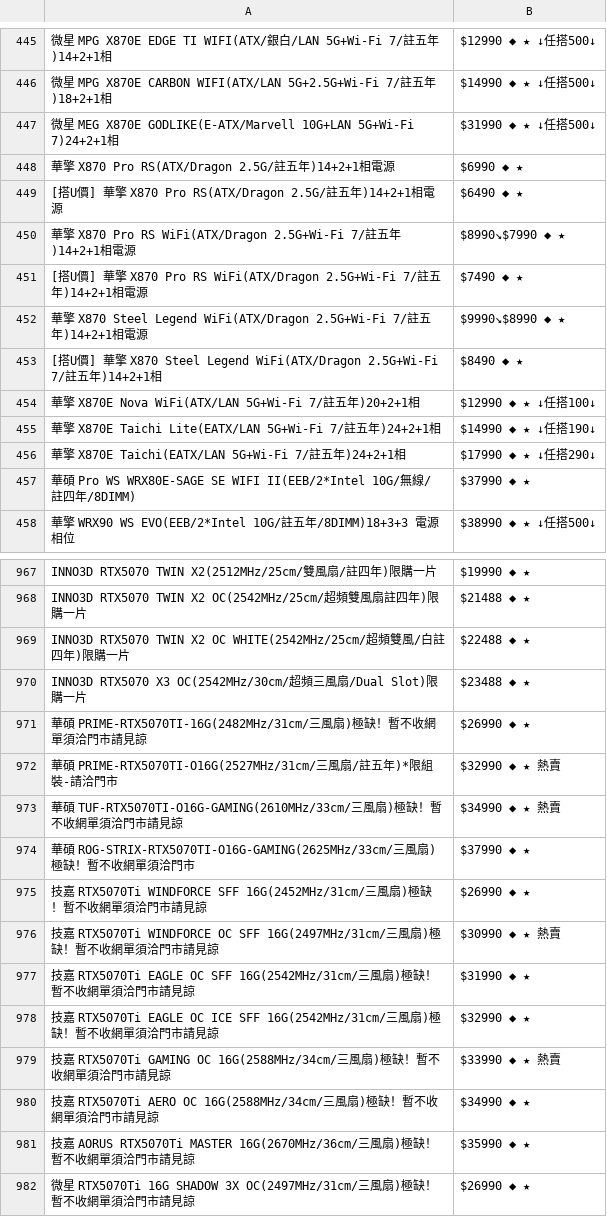
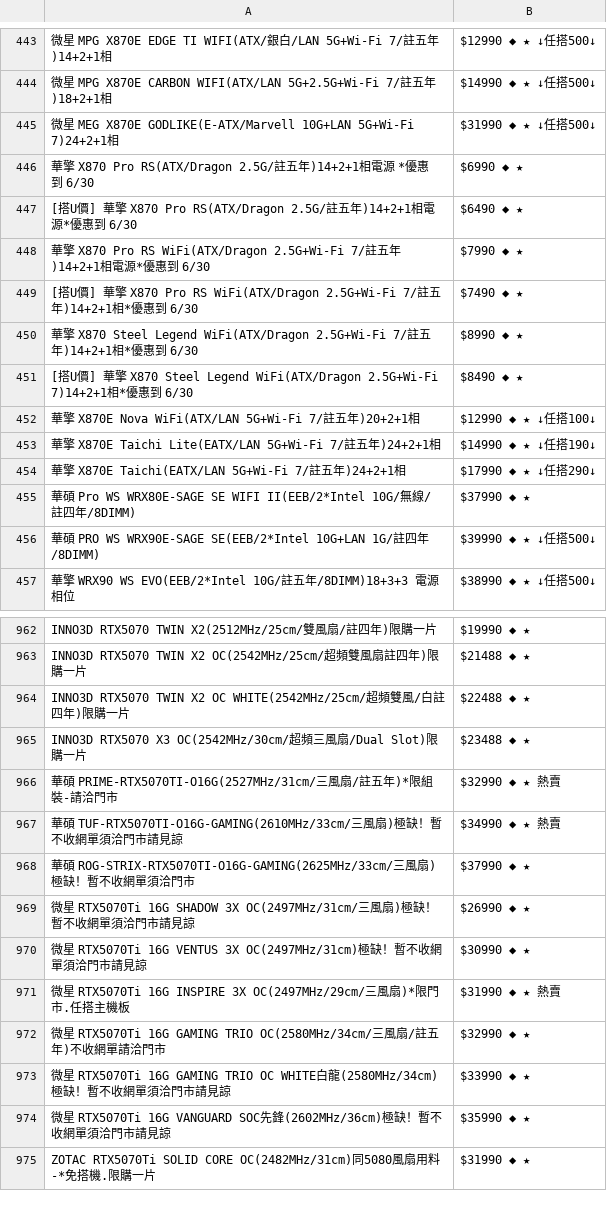
Before and after one commit to suouwang/ops_mid, a CSV file: api.csv, drawn as a sheet; only a part is shown, gaps mark what is left out; the shorter side is filled out with more unchanged rows; removed rows and columns are numbered as before the commit, all else as after; the diff covers the shown part only; the diff names each change by its address in the sheet, - before the commit and + after, or states it on an @@ line.

```diff
--- a/api.csv
+++ b/api.csv
-A446: …電源
+A446: …電源 *優惠到 6/30
-A447: …電源
+A447: …電源*優惠到 6/30
-row 450: 華擎 X870 Pro RS WiFi(ATX/Dragon 2.5G+Wi-Fi 7/註五年)14+2+1相電源 | $8990↘$7990 ◆ ★
+row 448: 華擎 X870 Pro RS WiFi(ATX/Dragon 2.5G+Wi-Fi 7/註五年)14+2+1相電源*優惠到 6/30 | $7990 ◆ ★
-A449: …)14+2+1相電源
+A449: …)14+2+1相*優惠到 6/30
-row 452: 華擎 X870 Steel Legend WiFi(ATX/Dragon 2.5G+Wi-Fi 7/註五年)14+2+1相電源 | $9990↘$8990 ◆ ★
+row 450: 華擎 X870 Steel Legend WiFi(ATX/Dragon 2.5G+Wi-Fi 7/註五年)14+2+1相*優惠到 6/30 | $8990 ◆ ★
-A451: …WiFi(ATX/Dragon 2.5G+Wi-Fi 7/註五年)14+2+1相
+A451: …WiFi(ATX/Dragon 2.5G+Wi-Fi 7)14+2+1相*優惠到 6/30
+row 456: 華碩 PRO WS WRX90E-SAGE SE(EEB/2*Intel 10G+LAN 1G/註四年/8DIMM) | $39990 ◆ ★ ↓任搭500↓
-row 971: 華碩 PRIME-RTX5070TI-16G(2482MHz/31cm/三風扇)極缺！暫不收網單須洽門市請見諒 | $26990 ◆ ★
-row 975: 技嘉 RTX5070Ti WINDFORCE SFF 16G(2452MHz/31cm/三風扇)極缺！暫不收網單須洽門市請見諒 | $26990 ◆ ★
-row 976: 技嘉 RTX5070Ti WINDFORCE OC SFF 16G(2497MHz/31cm/三風扇)極缺！暫不收網單須洽門市請見諒 | $30990 ◆ ★ 熱賣
-row 977: 技嘉 RTX5070Ti EAGLE OC SFF 16G(2542MHz/31cm/三風扇)極缺！暫不收網單須洽門市請見諒 | $31990 ◆ ★
-row 978: 技嘉 RTX5070Ti EAGLE OC ICE SFF 16G(2542MHz/31cm/三風扇)極缺！暫不收網單須洽門市請見諒 | $32990 ◆ ★
-row 979: 技嘉 RTX5070Ti GAMING OC 16G(2588MHz/34cm/三風扇)極缺！暫不收網單須洽門市請見諒 | $33990 ◆ ★ 熱賣
-row 980: 技嘉 RTX5070Ti AERO OC 16G(2588MHz/34cm/三風扇)極缺！暫不收網單須洽門市請見諒 | $34990 ◆ ★
-row 981: 技嘉 AORUS RTX5070Ti MASTER 16G(2670MHz/36cm/三風扇)極缺！暫不收網單須洽門市請見諒 | $35990 ◆ ★
```
Also changed, not shown: 2 added rows, 16 removed rows and 39 edited cells elsewhere in this file, 1 other file.
